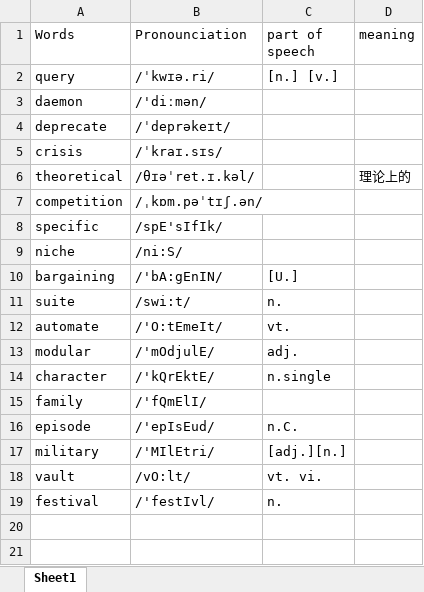
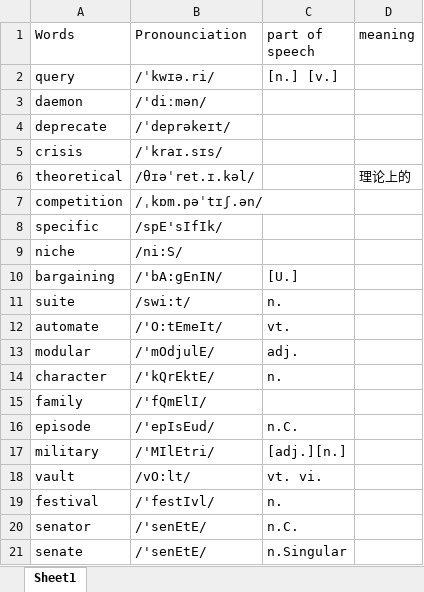
Before and after one commit to NicholasRabbit/English-Note, an Excel workbook: Words/Mispronounced words.xlsx, sheet Sheet1, drawn as a sheet; values as stored, in another font and other column widths than the file's, no borders; the diff names each change by its address in the sheet, - before the commit and + after, or states it on an @@ line.

```diff
--- a/Words/Mispronounced words.xlsx (sheet Sheet1)
+++ b/Words/Mispronounced words.xlsx (sheet Sheet1)
-C14 (part of speech): n.single
+C14 (part of speech): n.
+row 20: senator | /'senEtE/ | n.C.
+row 21: senate | /'senEtE/ | n.Singular
```
Also changed, not shown: 24 other files.
